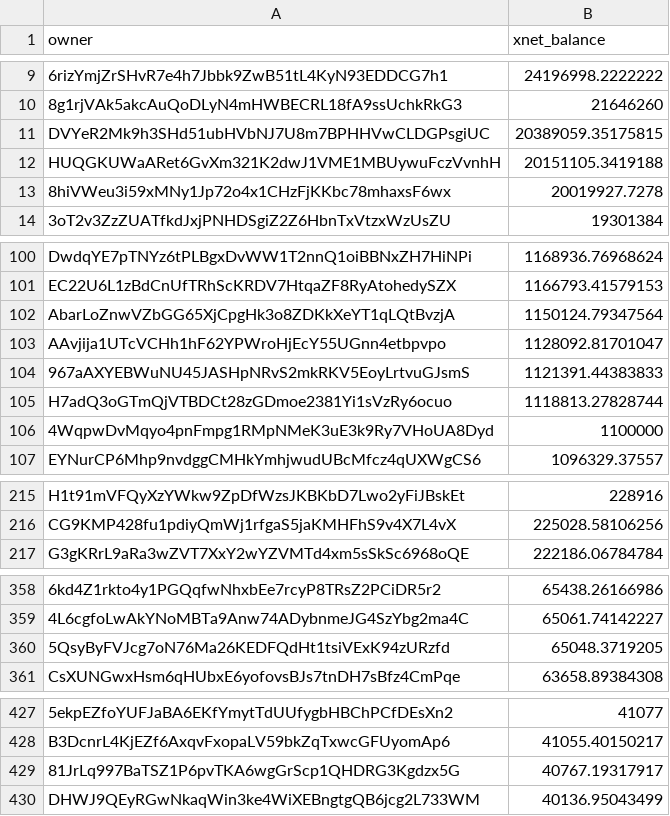
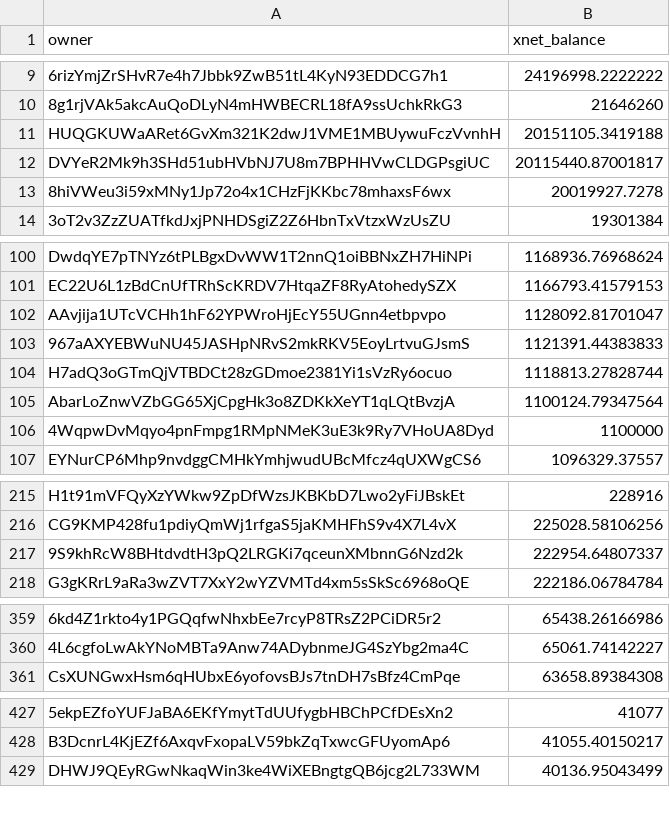
Before and after one commit to xnet-community-data/xnet-data-integration, a CSV file: data/derived/xnet_owner_balances.csv, drawn as a sheet; only a part is shown, gaps mark what is left out; removed rows and columns are numbered as before the commit, all else as after; the diff covers the shown part only; the diff names each change by its address in the sheet, - before the commit and + after, or states it on an @@ line.

Commit message:
Publish XNET live state (full)

```diff
--- a/data/derived/xnet_owner_balances.csv
+++ b/data/derived/xnet_owner_balances.csv
-row 11: DVYeR2Mk9h3SHd51ubHVbNJ7U8m7BPHHVwCLDGPsgiUC | 20389059.35175815
+row 12: DVYeR2Mk9h3SHd51ubHVbNJ7U8m7BPHHVwCLDGPsgiUC | 20115440.87001817
-row 102: AbarLoZnwVZbGG65XjCpgHk3o8ZDKkXeYT1qLQtBvzjA | 1150124.79347564
+row 105: AbarLoZnwVZbGG65XjCpgHk3o8ZDKkXeYT1qLQtBvzjA | 1100124.79347564
+row 217: 9S9khRcW8BHtdvdtH3pQ2LRGKi7qceunXMbnnG6Nzd2k | 222954.64807337
-row 360: 5QsyByFVJcg7oN76Ma26KEDFQdHt1tsiVExK94zURzfd | 65048.3719205
-row 429: 81JrLq997BaTSZ1P6pvTKA6wgGrScp1QHDRG3Kgdzx5G | 40767.19317917
```
Also changed, not shown: 5 added rows, 1 removed row and 3 edited cells elsewhere in this file, 17 other files.
